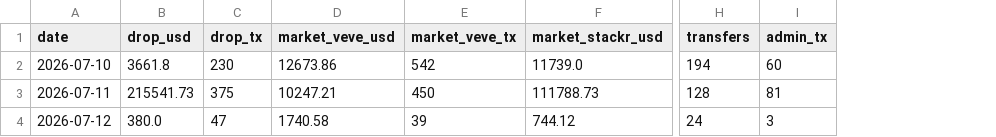
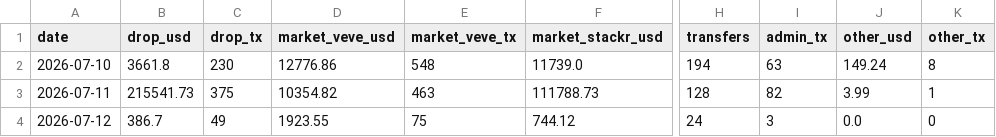
Before and after one commit to VeVePreda/scrapeur-veve, a CSV file: data/veve_tx_daily.csv, drawn as a sheet; only a part is shown, gaps mark what is left out; the diff names each change by its address in the sheet, - before the commit and + after, or states it on an @@ line.

```diff
--- a/data/veve_tx_daily.csv
+++ b/data/veve_tx_daily.csv
+column J (other_usd), rows 2-4: 149.24 | 3.99 | 0.0
+column K (other_tx), rows 2-4: 8 | 1 | 0
-D2 (market_veve_usd): 12673.86
+D2 (market_veve_usd): 12776.86
-E2 (market_veve_tx): 542
+E2 (market_veve_tx): 548
-I2 (admin_tx): 60
+I2 (admin_tx): 63
-D3 (market_veve_usd): 10247.21
+D3 (market_veve_usd): 10354.82
-E3 (market_veve_tx): 450
+E3 (market_veve_tx): 463
-I3 (admin_tx): 81
+I3 (admin_tx): 82
-B4 (drop_usd): 380.0
+B4 (drop_usd): 386.7
-C4 (drop_tx): 47
+C4 (drop_tx): 49
-D4 (market_veve_usd): 1740.58
+D4 (market_veve_usd): 1923.55
-E4 (market_veve_tx): 39
+E4 (market_veve_tx): 75
```
